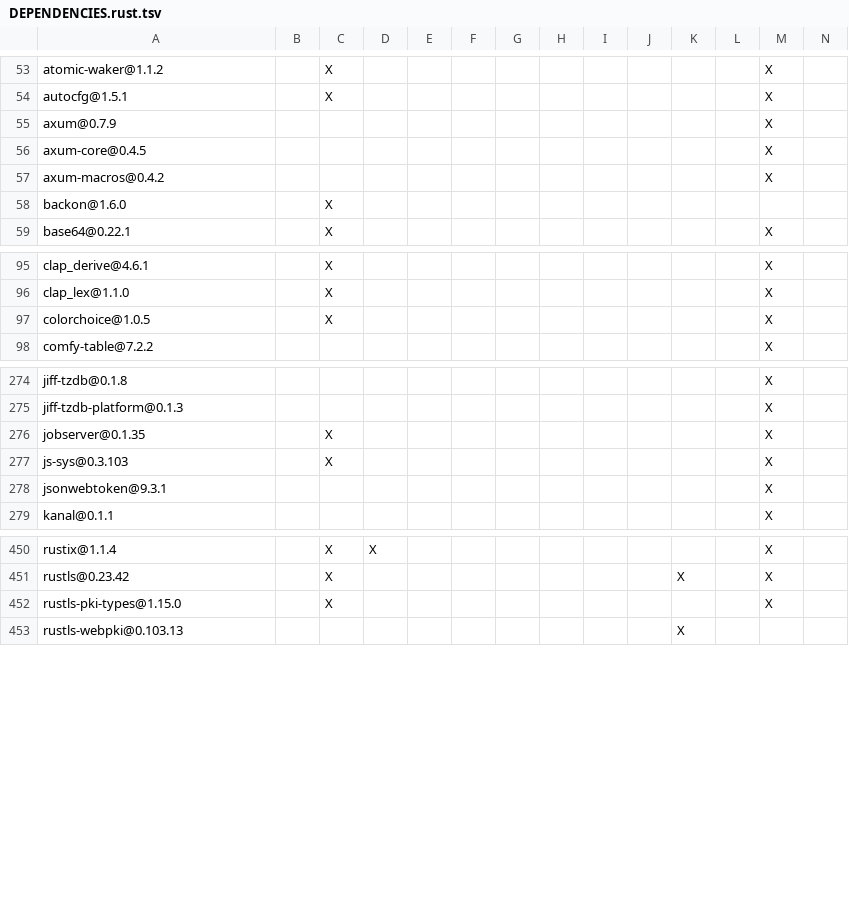
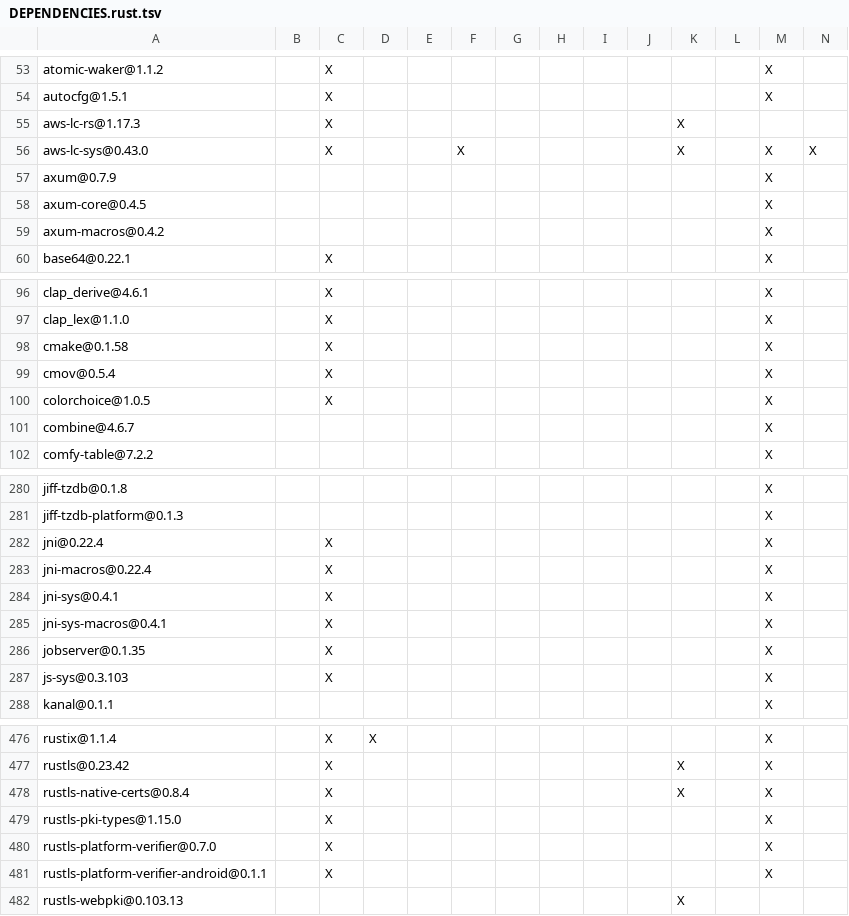
Before and after one commit to XiaoHongbo-Hope/paimon-rust, a TSV file: DEPENDENCIES.rust.tsv, drawn as a sheet; only a part is shown, gaps mark what is left out; removed rows and columns are numbered as before the commit, all else as after; rows hold the shown columns only; the diff covers the shown part only; the diff names each change by its address in the sheet, - before the commit and + after, or states it on an @@ line.

```diff
--- a/DEPENDENCIES.rust.tsv
+++ b/DEPENDENCIES.rust.tsv
+row 55: aws-lc-rs@1.17.3 |  | X |  |  |  |  |  |  |  | X
+row 56: aws-lc-sys@0.43.0 |  | X |  |  | X |  |  |  |  | X |  | X | X
-row 58: backon@1.6.0 |  | X
+row 98: cmake@0.1.58 |  | X |  |  |  |  |  |  |  |  |  | X
+row 99: cmov@0.5.4 |  | X |  |  |  |  |  |  |  |  |  | X
+row 101: combine@4.6.7 |  |  |  |  |  |  |  |  |  |  |  | X
+row 282: jni@0.22.4 |  | X |  |  |  |  |  |  |  |  |  | X
+row 283: jni-macros@0.22.4 |  | X |  |  |  |  |  |  |  |  |  | X
+row 284: jni-sys@0.4.1 |  | X |  |  |  |  |  |  |  |  |  | X
+row 285: jni-sys-macros@0.4.1 |  | X |  |  |  |  |  |  |  |  |  | X
-row 278: jsonwebtoken@9.3.1 |  |  |  |  |  |  |  |  |  |  |  | X
+row 478: rustls-native-certs@0.8.4 |  | X |  |  |  |  |  |  |  | X |  | X
+row 480: rustls-platform-verifier@0.7.0 |  | X |  |  |  |  |  |  |  |  |  | X
+row 481: rustls-platform-verifier-android@0.1.1 |  | X |  |  |  |  |  |  |  |  |  | X
```
Also changed, not shown: 26 added rows, 5 removed rows and 7 edited cells elsewhere in this file, benchmarks/tpcds/DEPENDENCIES.rust.tsv, bindings/python/DEPENDENCIES.rust.tsv, 7 other files.
